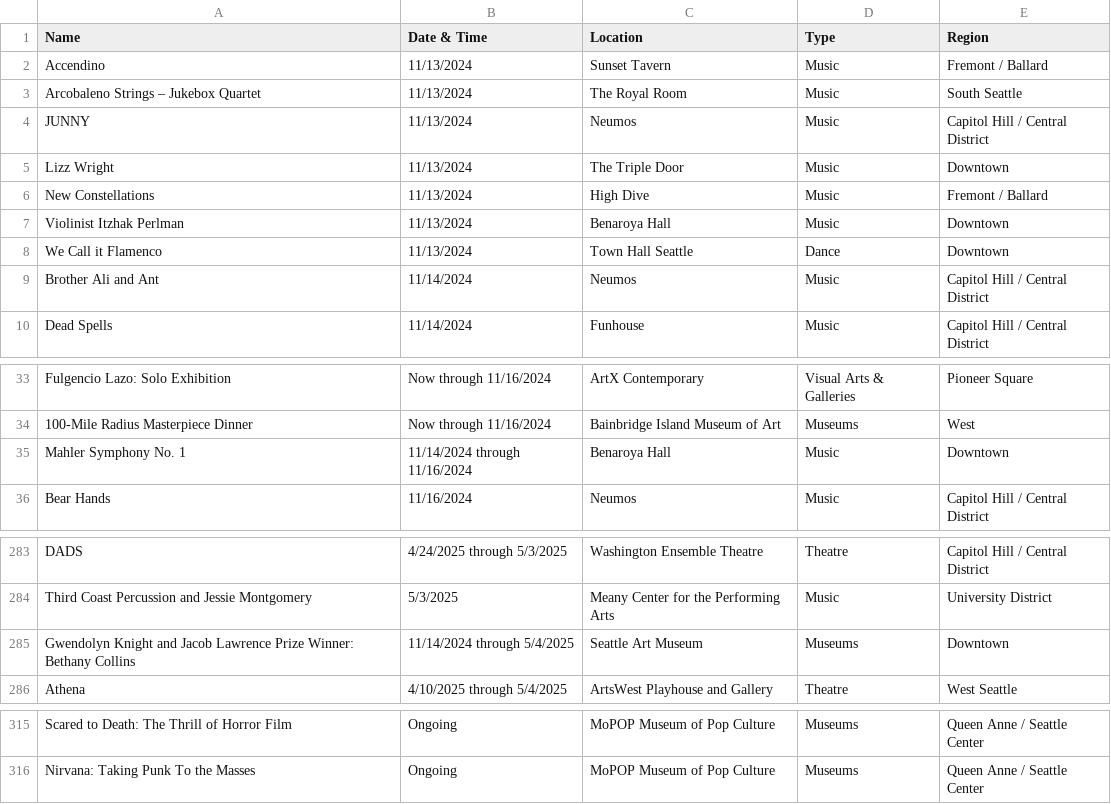
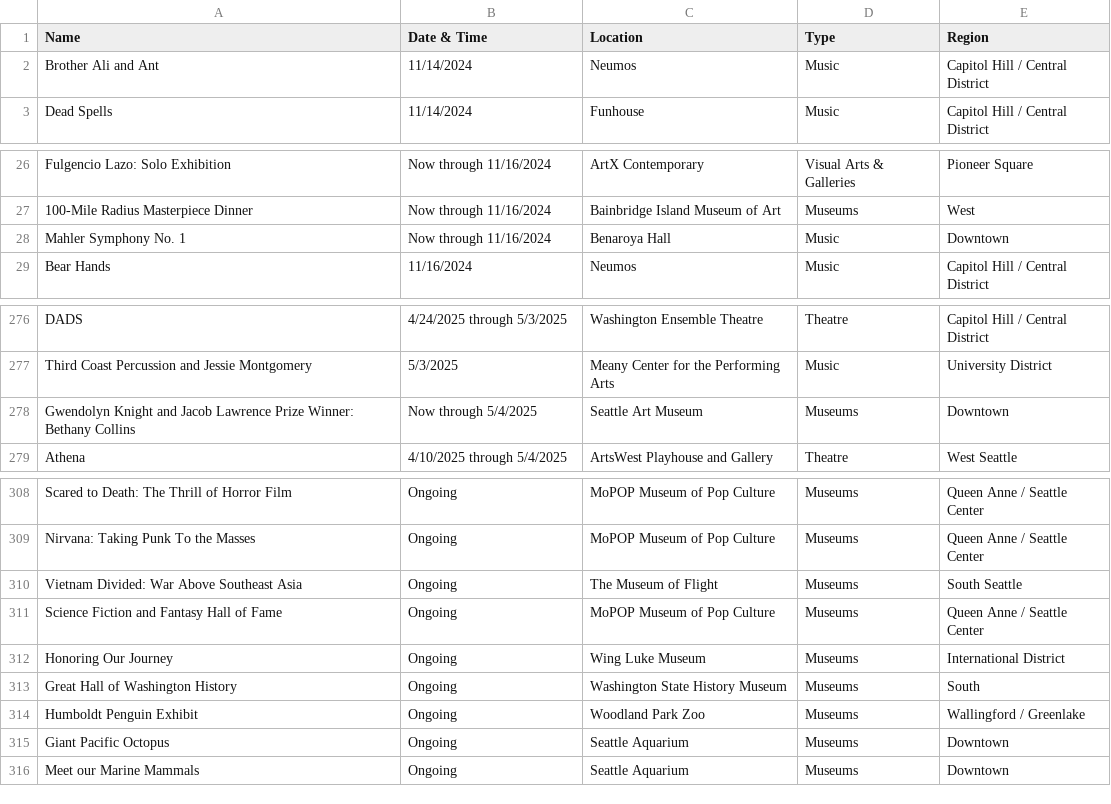
Before and after one commit to yeyfreya/TECHIN510_Lab4, a CSV file: events_basic.csv, drawn as a sheet; only a part is shown, gaps mark what is left out.

```diff
--- a/events_basic.csv
+++ b/events_basic.csv
@@ -1,9 +1,2 @@
 Name,Date & Time,Location,Type,Region
-Accendino,11/13/2024,Sunset Tavern,Music,Fremont / Ballard
-Arcobaleno Strings – Jukebox Quartet,11/13/2024,The Royal Room,Music,South Seattle
-JUNNY,11/13/2024,Neumos,Music,Capitol Hill / Central District
-Lizz Wright,11/13/2024,The Triple Door,Music,Downtown
-New Constellations,11/13/2024,High Dive,Music,Fremont / Ballard
-Violinist Itzhak Perlman,11/13/2024,Benaroya Hall,Music,Downtown
-We Call it Flamenco,11/13/2024,Town Hall Seattle,Dance,Downtown
 Brother Ali and Ant,11/14/2024,Neumos,Music,Capitol Hill / Central District
@@ -34,3 +27,3 @@ Fulgencio Lazo: Solo Exhibition,Now through 11/16/2024,ArtX Contemporary,Visual
 100-Mile Radius Masterpiece Dinner,Now through 11/16/2024,Bainbridge Island Museum of Art,Museums,West
-Mahler Symphony No. 1,11/14/2024 through 11/16/2024,Benaroya Hall,Music,Downtown
+Mahler Symphony No. 1,Now through 11/16/2024,Benaroya Hall,Music,Downtown
 Bear Hands,11/16/2024,Neumos,Music,Capitol Hill / Central District
@@ -284,3 +277,3 @@ DADS,4/24/2025 through 5/3/2025,Washington Ensemble Theatre,Theatre,Capitol Hill
 Third Coast Percussion and Jessie Montgomery,5/3/2025,Meany Center for the Performing Arts,Music,University District
-Gwendolyn Knight and Jacob Lawrence Prize Winner: Bethany Collins,11/14/2024 through 5/4/2025,Seattle Art Museum,Museums,Downtown
+Gwendolyn Knight and Jacob Lawrence Prize Winner: Bethany Collins,Now through 5/4/2025,Seattle Art Museum,Museums,Downtown
 Athena,4/10/2025 through 5/4/2025,ArtsWest Playhouse and Gallery,Theatre,West Seattle
@@ -316 +309,8 @@ Scared to Death: The Thrill of Horror Film,Ongoing,MoPOP Museum of Pop Culture,M
 Nirvana: Taking Punk To the Masses,Ongoing,MoPOP Museum of Pop Culture,Museums,Queen Anne / Seattle Center
+Vietnam Divided: War Above Southeast Asia,Ongoing,The Museum of Flight,Museums,South Seattle
+Science Fiction and Fantasy Hall of Fame,Ongoing,MoPOP Museum of Pop Culture,Museums,Queen Anne / Seattle Center
+Honoring Our Journey,Ongoing,Wing Luke Museum,Museums,International District
+Great Hall of Washington History,Ongoing,Washington State History Museum,Museums,South
+Humboldt Penguin Exhibit,Ongoing,Woodland Park Zoo,Museums,Wallingford / Greenlake
+Giant Pacific Octopus,Ongoing,Seattle Aquarium,Museums,Downtown
+Meet our Marine Mammals,Ongoing,Seattle Aquarium,Museums,Downtown
```
Also changed, not shown: events.csv, events_latlon.csv.
